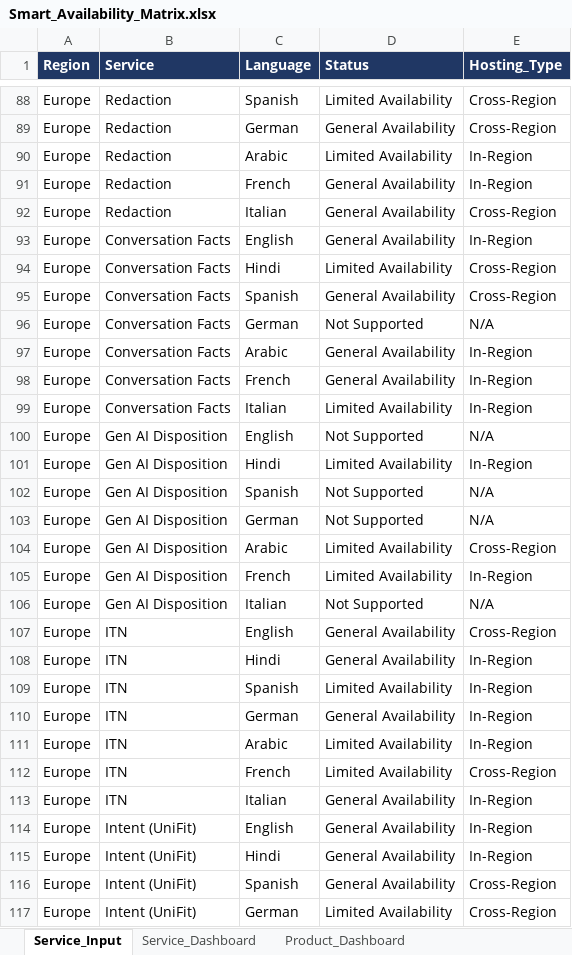
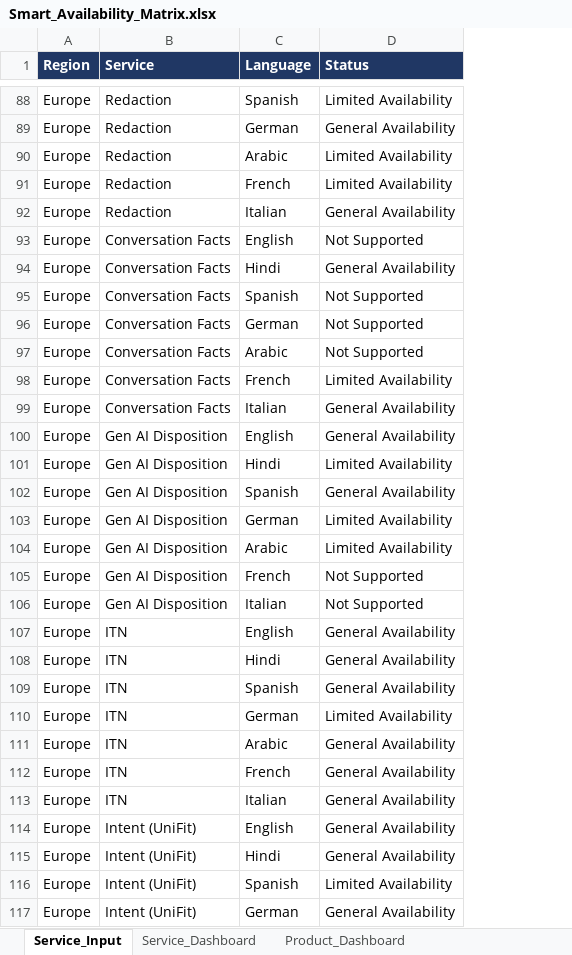
Before and after one commit to jiteshagarwal/Product-Language-Matrix, an Excel workbook: Product Language Matrix/Smart_Availability_Matrix.xlsx, sheet Service_Input, drawn as a sheet; only a part is shown, gaps mark what is left out; values as stored, in another font and other column widths than the file's, no borders; the diff covers the shown part only; the diff names each change by its address in the sheet, - before the commit and + after, or states it on an @@ line.

```diff
--- a/Product Language Matrix/Smart_Availability_Matrix.xlsx (sheet Service_Input)
+++ b/Product Language Matrix/Smart_Availability_Matrix.xlsx (sheet Service_Input)
@@ column E (Hosting_Type) hidden, rows 88-117: Cross-Region | Cross-Region | In-Region | In-Region | Cross-Region | In-Region | Cross-Region | Cross-Region | N/A | In-Region | In-Region | In-Region | N/A | In-Region | N/A | N/A | Cross-Region | In-Region | N/A | Cross-Region | In-Region | In-Region | In-Region | In-Region | Cross-Region | In-Region | In-Region | In-Region | Cross-Region | Cross-Region @@
-D91 (Status): General Availability
+D91 (Status): Limited Availability
-D93 (Status): General Availability
+D93 (Status): Not Supported
-D94 (Status): Limited Availability
+D94 (Status): General Availability
-D95 (Status): General Availability
+D95 (Status): Not Supported
-D97 (Status): General Availability
+D97 (Status): Not Supported
-D98 (Status): General Availability
+D98 (Status): Limited Availability
-D99 (Status): Limited Availability
+D99 (Status): General Availability
-D100 (Status): Not Supported
+D100 (Status): General Availability
-D102 (Status): Not Supported
+D102 (Status): General Availability
-D103 (Status): Not Supported
+D103 (Status): Limited Availability
-D105 (Status): Limited Availability
+D105 (Status): Not Supported
-D109 (Status): Limited Availability
+D109 (Status): General Availability
-D110 (Status): General Availability
+D110 (Status): Limited Availability
-D111:D112 (Status): Limited Availability
+D111:D112 (Status): General Availability
-D116 (Status): General Availability
+D116 (Status): Limited Availability
-D117 (Status): Limited Availability
+D117 (Status): General Availability
```
Also changed, not shown: 225 edited cells elsewhere in this sheet, sheet Service_Dashboard, sheet Product_Dashboard, hidden cells, 1 other file.
